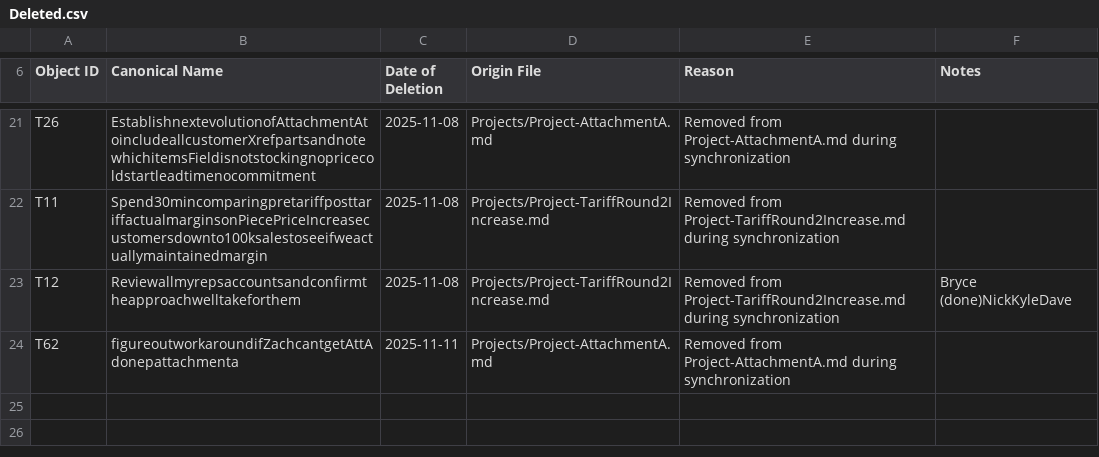
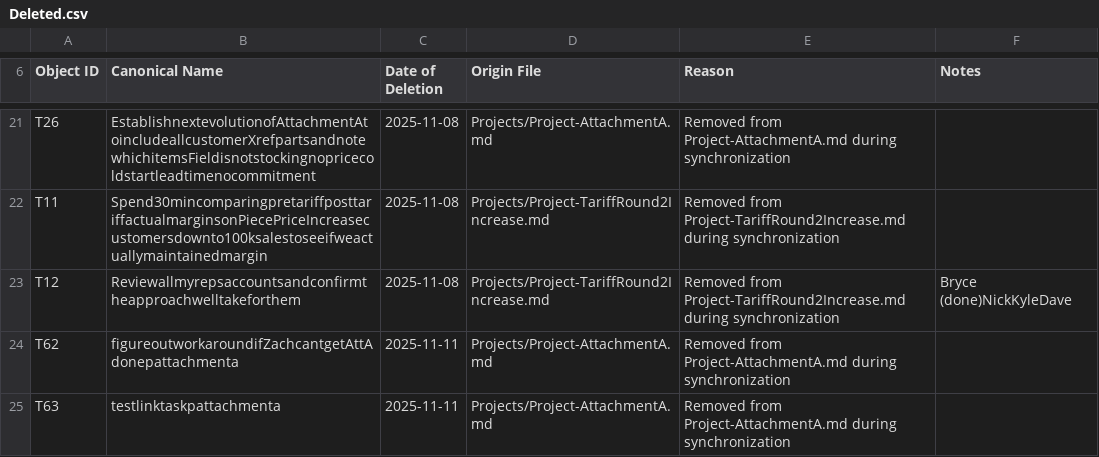
Before and after one commit to mikesturm/Kinetic, a CSV file: Deleted.csv, drawn as a sheet; only a part is shown, gaps mark what is left out; the diff names each change by its address in the sheet, - before the commit and + after, or states it on an @@ line.

```diff
--- a/Deleted.csv
+++ b/Deleted.csv
+row 25: T63 | testlinktaskpattachmenta | 2025-11-11 | Projects/Project-AttachmentA.md | Removed from Project-AttachmentA.md during synchronization
```
Also changed, not shown: Kinetic-ID-Index.csv, Views/Tasks_Active.csv, 5 other files.
